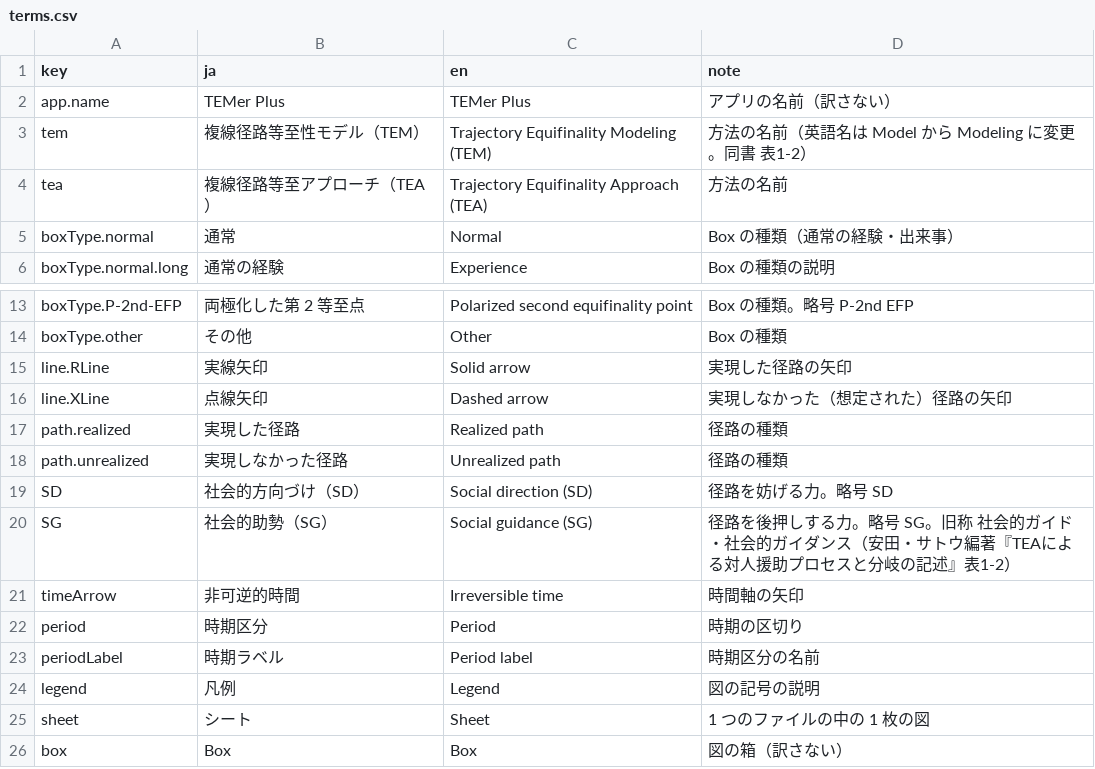
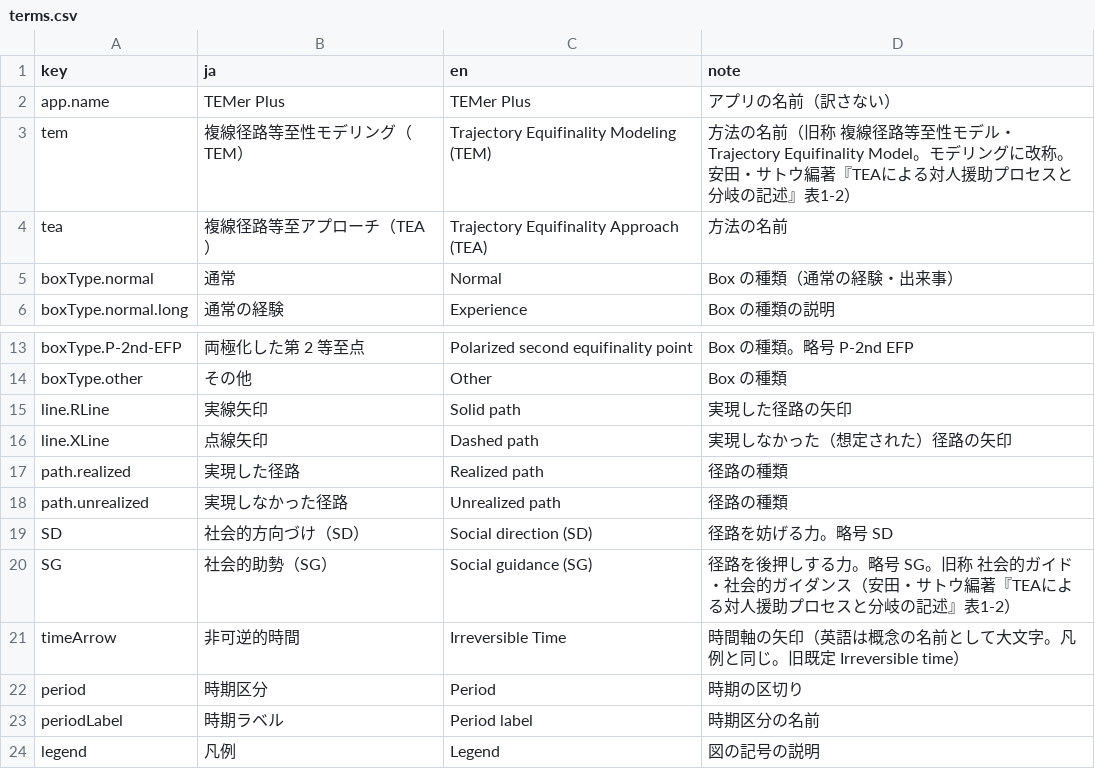
Before and after one commit to YukiInoueNakata/temerplus, a CSV file: webApp/src/locales/terms.csv, drawn as a sheet; only a part is shown, gaps mark what is left out; the shorter side is filled out with more unchanged rows.

```diff
--- a/webApp/src/locales/terms.csv
+++ b/webApp/src/locales/terms.csv
@@ -2,3 +2,3 @@
 app.name,TEMer Plus,TEMer Plus,アプリの名前（訳さない）
-tem,複線径路等至性モデル（TEM）,Trajectory Equifinality Modeling (TEM),方法の名前（英語名は Model から Modeling に変更。同書 表1-2）
+tem,複線径路等至性モデリング（TEM）,Trajectory Equifinality Modeling (TEM),方法の名前（旧称 複線径路等至性モデル・Trajectory Equifinality Model。モデリングに改称。安田・サトウ編著『TEAによる対人援助プロセスと分岐の記述』表1-2）
 tea,複線径路等至アプローチ（TEA）,Trajectory Equifinality Approach (TEA),方法の名前
@@ -14,4 +14,4 @@ boxType.P-2nd-EFP,両極化した第 2 等至点,Polarized second equifinality p
 boxType.other,その他,Other,Box の種類
-line.RLine,実線矢印,Solid arrow,実現した径路の矢印
-line.XLine,点線矢印,Dashed arrow,実現しなかった（想定された）径路の矢印
+line.RLine,実線矢印,Solid path,実現した径路の矢印
+line.XLine,点線矢印,Dashed path,実現しなかった（想定された）径路の矢印
 path.realized,実現した径路,Realized path,径路の種類
@@ -20,3 +20,3 @@ SD,社会的方向づけ（SD）,Social direction (SD),径路を妨げる力。
 SG,社会的助勢（SG）,Social guidance (SG),径路を後押しする力。略号 SG。旧称 社会的ガイド・社会的ガイダンス（安田・サトウ編著『TEAによる対人援助プロセスと分岐の記述』表1-2）
-timeArrow,非可逆的時間,Irreversible time,時間軸の矢印
+timeArrow,非可逆的時間,Irreversible Time,時間軸の矢印（英語は概念の名前として大文字。凡例と同じ。旧既定 Irreversible time）
 period,時期区分,Period,時期の区切り
```
Also changed, not shown: webApp/src/locales/canvas.csv, webApp/src/locales/commandPalette.csv, 12 other files.
